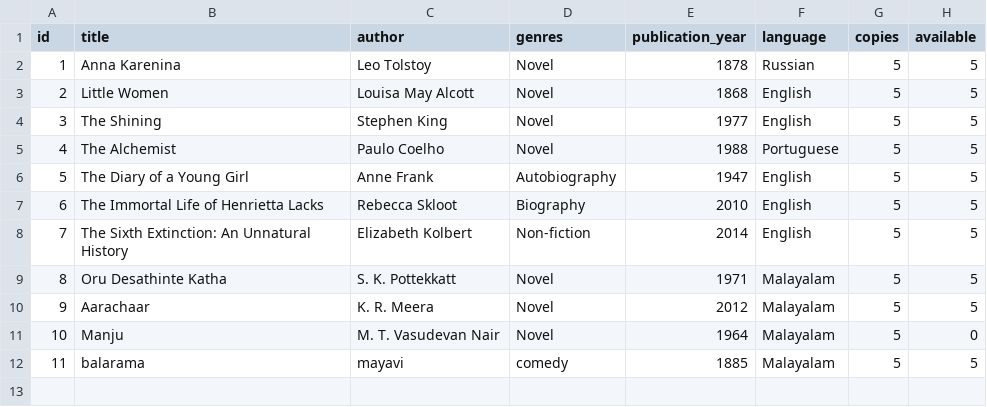
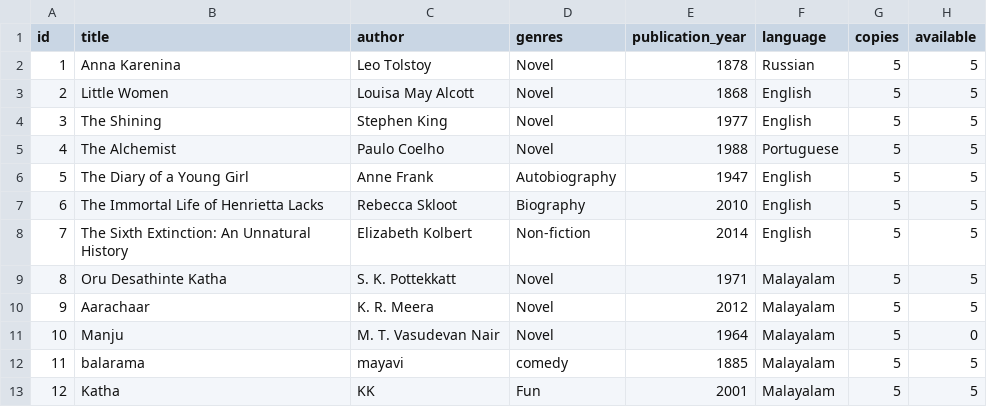
Before and after one commit to aloysiusvthomas/library-management-python, a CSV file: books.csv, drawn as a sheet.

```diff
--- a/books.csv
+++ b/books.csv
@@ -12 +12,2 @@ id,title,author,genres,publication_year,language,copies,available
 11,balarama,mayavi,comedy,1885,Malayalam,5,5
+12,Katha,KK,Fun,2001,Malayalam,5,5
```
Also changed, not shown: 4 other files.
